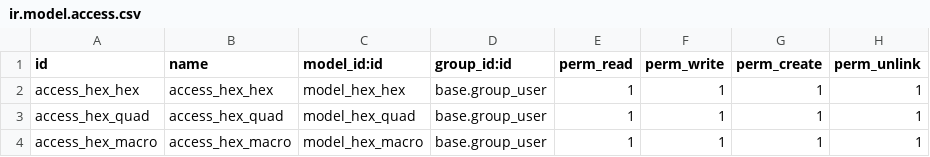
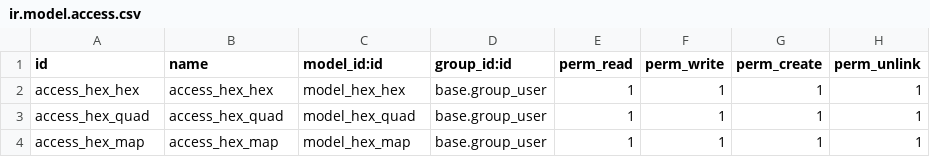
Before and after one commit to cyberfolk/odoo_ded, a CSV file: cf_hex_base/security/ir.model.access.csv, drawn as a sheet.

Commit message:
[UPD] cf_hex_base: hex.macro -> hex.map + REFACT general

```diff
--- a/cf_hex_base/security/ir.model.access.csv
+++ b/cf_hex_base/security/ir.model.access.csv
@@ -3,2 +3,2 @@ access_hex_hex,access_hex_hex,model_hex_hex,base.group_user,1,1,1,1
 access_hex_quad,access_hex_quad,model_hex_quad,base.group_user,1,1,1,1
-access_hex_macro,access_hex_macro,model_hex_macro,base.group_user,1,1,1,1
+access_hex_map,access_hex_map,model_hex_map,base.group_user,1,1,1,1
```
Also changed, not shown: 14 other files.
